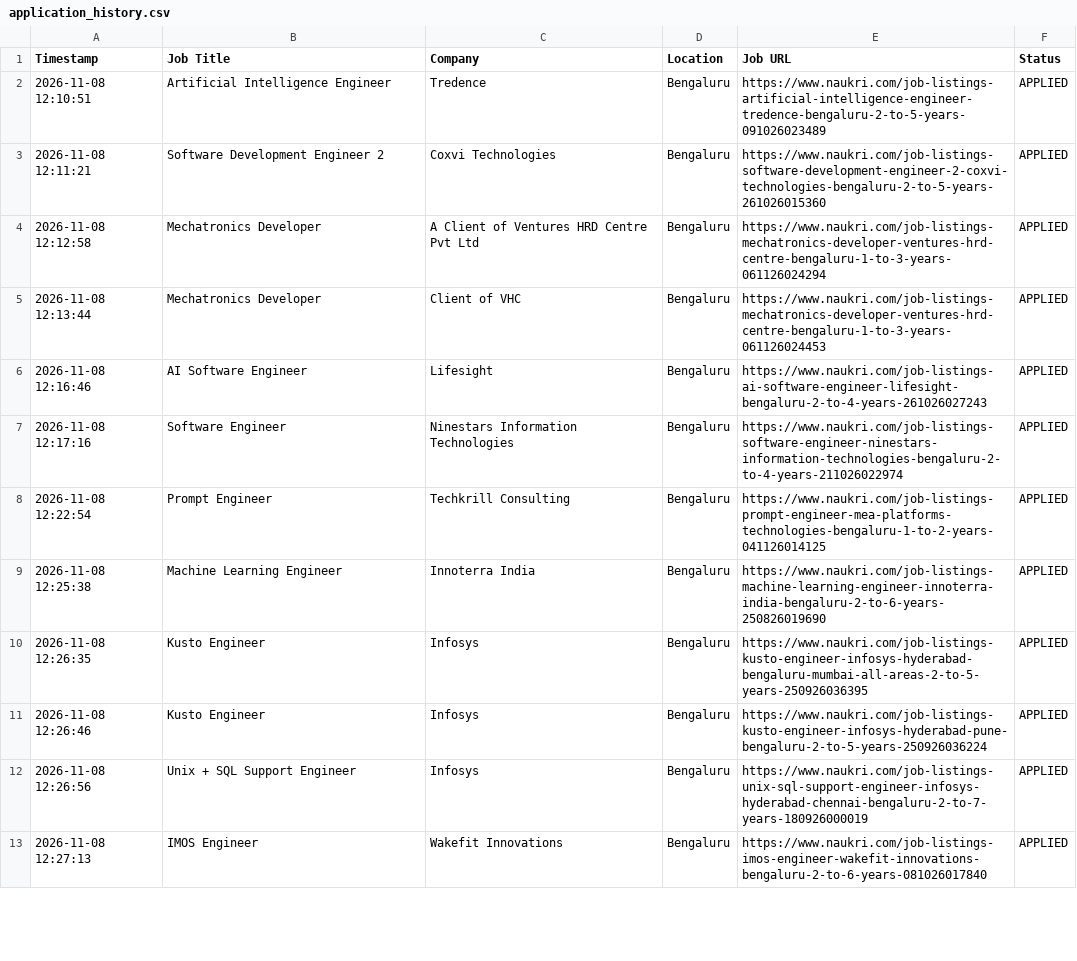
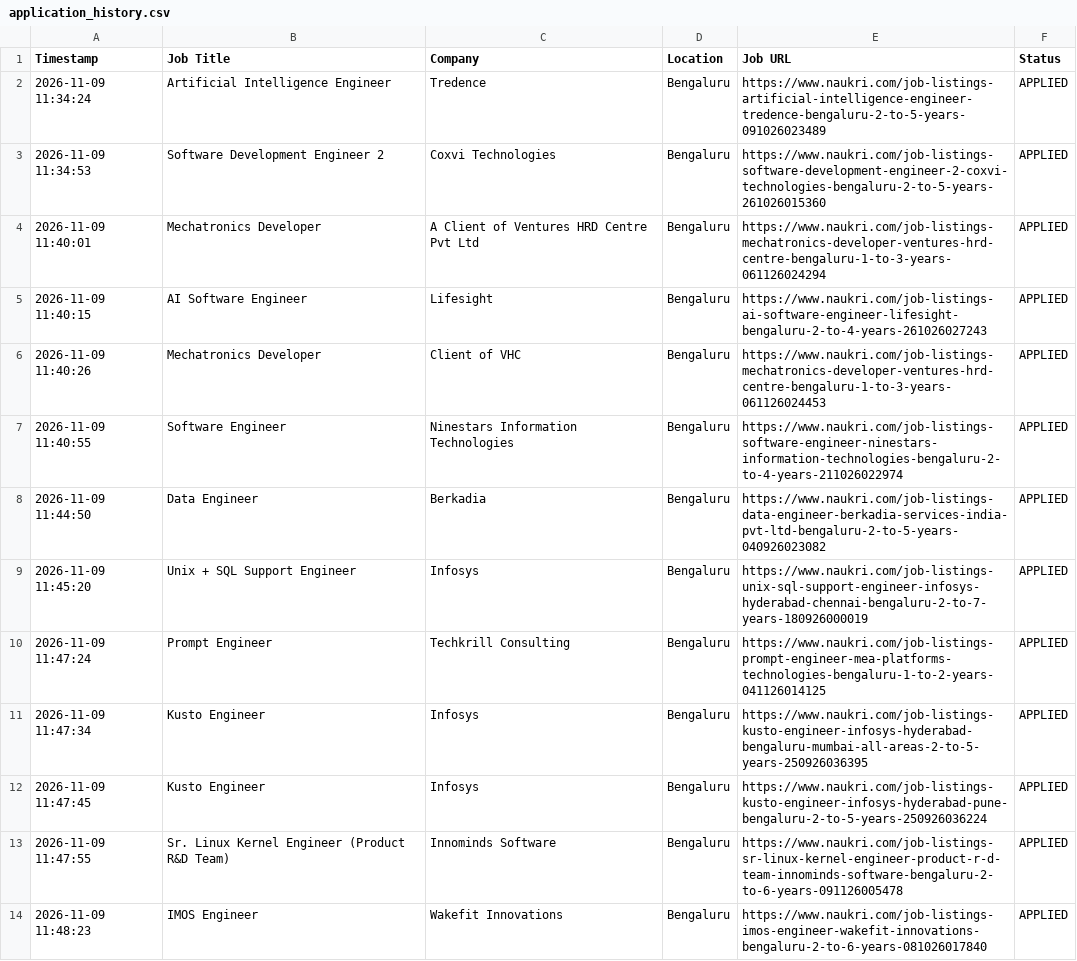
Before and after one commit to gokulKrishna15/job, a CSV file: logs/application_history.csv, drawn as a sheet; only a part is shown; the diff covers the shown part only.

```diff
--- a/logs/application_history.csv
+++ b/logs/application_history.csv
@@ -1,13 +1,14 @@
 Timestamp,Job Title,Company,Location,Job URL,Status
-2026-11-08 12:10:51,Artificial Intelligence Engineer,Tredence,Bengaluru,https://www.naukri.com/job-listings-artificial-intelligence-engineer-tredence-bengaluru-2-to-5-years-091026023489,APPLIED
-2026-11-08 12:11:21,Software Development Engineer 2,Coxvi Technologies,Bengaluru,https://www.naukri.com/job-listings-software-development-engineer-2-coxvi-technologies-bengaluru-2-to-5-years-261026015360,APPLIED
-2026-11-08 12:12:58,Mechatronics Developer,A Client of Ventures HRD Centre Pvt Ltd,Bengaluru,https://www.naukri.com/job-listings-mechatronics-developer-ventures-hrd-centre-bengaluru-1-to-3-years-061126024294,APPLIED
-2026-11-08 12:13:44,Mechatronics Developer,Client of VHC,Bengaluru,https://www.naukri.com/job-listings-mechatronics-developer-ventures-hrd-centre-bengaluru-1-to-3-years-061126024453,APPLIED
-2026-11-08 12:16:46,AI Software Engineer,Lifesight,Bengaluru,https://www.naukri.com/job-listings-ai-software-engineer-lifesight-bengaluru-2-to-4-years-261026027243,APPLIED
-2026-11-08 12:17:16,Software Engineer,Ninestars Information Technologies,Bengaluru,https://www.naukri.com/job-listings-software-engineer-ninestars-information-technologies-bengaluru-2-to-4-years-211026022974,APPLIED
-2026-11-08 12:22:54,Prompt Engineer,Techkrill Consulting,Bengaluru,https://www.naukri.com/job-listings-prompt-engineer-mea-platforms-technologies-bengaluru-1-to-2-years-041126014125,APPLIED
-2026-11-08 12:25:38,Machine Learning Engineer,Innoterra India,Bengaluru,https://www.naukri.com/job-listings-machine-learning-engineer-innoterra-india-bengaluru-2-to-6-years-250826019690,APPLIED
-2026-11-08 12:26:35,Kusto Engineer,Infosys,Bengaluru,https://www.naukri.com/job-listings-kusto-engineer-infosys-hyderabad-bengaluru-mumbai-all-areas-2-to-5-years-250926036395,APPLIED
-2026-11-08 12:26:46,Kusto Engineer,Infosys,Bengaluru,https://www.naukri.com/job-listings-kusto-engineer-infosys-hyderabad-pune-bengaluru-2-to-5-years-250926036224,APPLIED
-2026-11-08 12:26:56,Unix + SQL Support Engineer,Infosys,Bengaluru,https://www.naukri.com/job-listings-unix-sql-support-engineer-infosys-hyderabad-chennai-bengaluru-2-to-7-years-180926000019,APPLIED
-2026-11-08 12:27:13,IMOS Engineer,Wakefit Innovations,Bengaluru,https://www.naukri.com/job-listings-imos-engineer-wakefit-innovations-bengaluru-2-to-6-years-081026017840,APPLIED
+2026-11-09 11:34:24,Artificial Intelligence Engineer,Tredence,Bengaluru,https://www.naukri.com/job-listings-artificial-intelligence-engineer-tredence-bengaluru-2-to-5-years-091026023489,APPLIED
+2026-11-09 11:34:53,Software Development Engineer 2,Coxvi Technologies,Bengaluru,https://www.naukri.com/job-listings-software-development-engineer-2-coxvi-technologies-bengaluru-2-to-5-years-261026015360,APPLIED
+2026-11-09 11:40:01,Mechatronics Developer,A Client of Ventures HRD Centre Pvt Ltd,Bengaluru,https://www.naukri.com/job-listings-mechatronics-developer-ventures-hrd-centre-bengaluru-1-to-3-years-061126024294,APPLIED
+2026-11-09 11:40:15,AI Software Engineer,Lifesight,Bengaluru,https://www.naukri.com/job-listings-ai-software-engineer-lifesight-bengaluru-2-to-4-years-261026027243,APPLIED
+2026-11-09 11:40:26,Mechatronics Developer,Client of VHC,Bengaluru,https://www.naukri.com/job-listings-mechatronics-developer-ventures-hrd-centre-bengaluru-1-to-3-years-061126024453,APPLIED
+2026-11-09 11:40:55,Software Engineer,Ninestars Information Technologies,Bengaluru,https://www.naukri.com/job-listings-software-engineer-ninestars-information-technologies-bengaluru-2-to-4-years-211026022974,APPLIED
+2026-11-09 11:44:50,Data Engineer,Berkadia,Bengaluru,https://www.naukri.com/job-listings-data-engineer-berkadia-services-india-pvt-ltd-bengaluru-2-to-5-years-040926023082,APPLIED
+2026-11-09 11:45:20,Unix + SQL Support Engineer,Infosys,Bengaluru,https://www.naukri.com/job-listings-unix-sql-support-engineer-infosys-hyderabad-chennai-bengaluru-2-to-7-years-180926000019,APPLIED
+2026-11-09 11:47:24,Prompt Engineer,Techkrill Consulting,Bengaluru,https://www.naukri.com/job-listings-prompt-engineer-mea-platforms-technologies-bengaluru-1-to-2-years-041126014125,APPLIED
+2026-11-09 11:47:34,Kusto Engineer,Infosys,Bengaluru,https://www.naukri.com/job-listings-kusto-engineer-infosys-hyderabad-bengaluru-mumbai-all-areas-2-to-5-years-250926036395,APPLIED
+2026-11-09 11:47:45,Kusto Engineer,Infosys,Bengaluru,https://www.naukri.com/job-listings-kusto-engineer-infosys-hyderabad-pune-bengaluru-2-to-5-years-250926036224,APPLIED
+2026-11-09 11:47:55,Sr. Linux Kernel Engineer (Product R&D Team),Innominds Software,Bengaluru,https://www.naukri.com/job-listings-sr-linux-kernel-engineer-product-r-d-team-innominds-software-bengaluru-2-to-6-years-091126005478,APPLIED
+2026-11-09 11:48:23,IMOS Engineer,Wakefit Innovations,Bengaluru,https://www.naukri.com/job-listings-imos-engineer-wakefit-innovations-bengaluru-2-to-6-years-081026017840,APPLIED
```
Also changed, not shown: 8 added rows, 9 removed rows and 33 edited cells elsewhere in this file, 8 other files.
